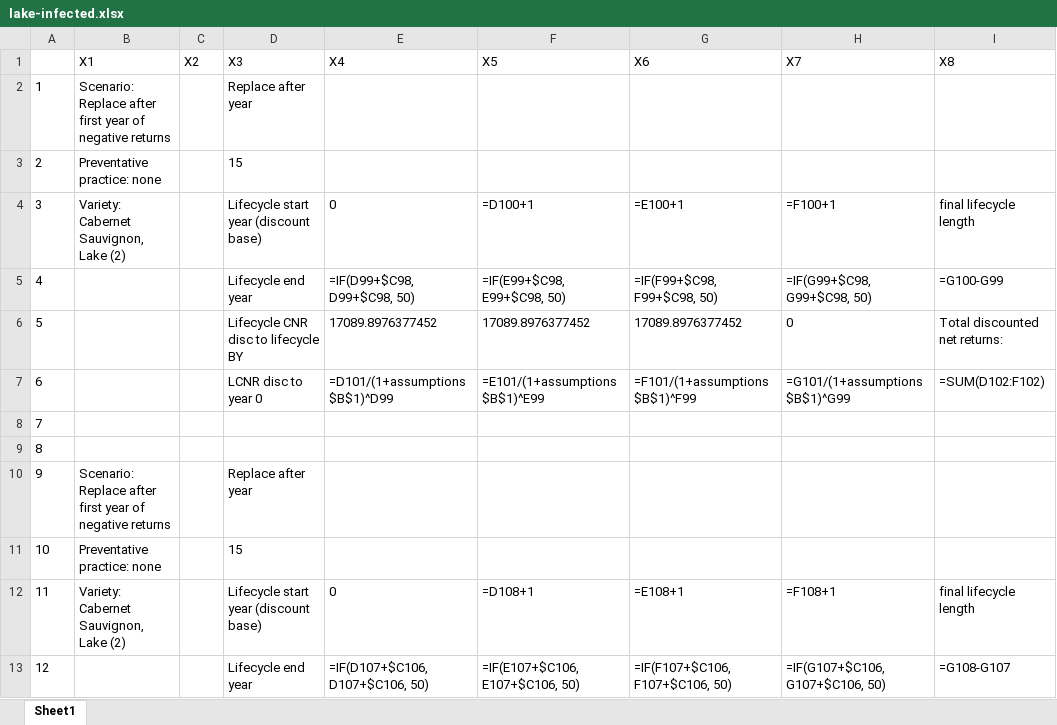
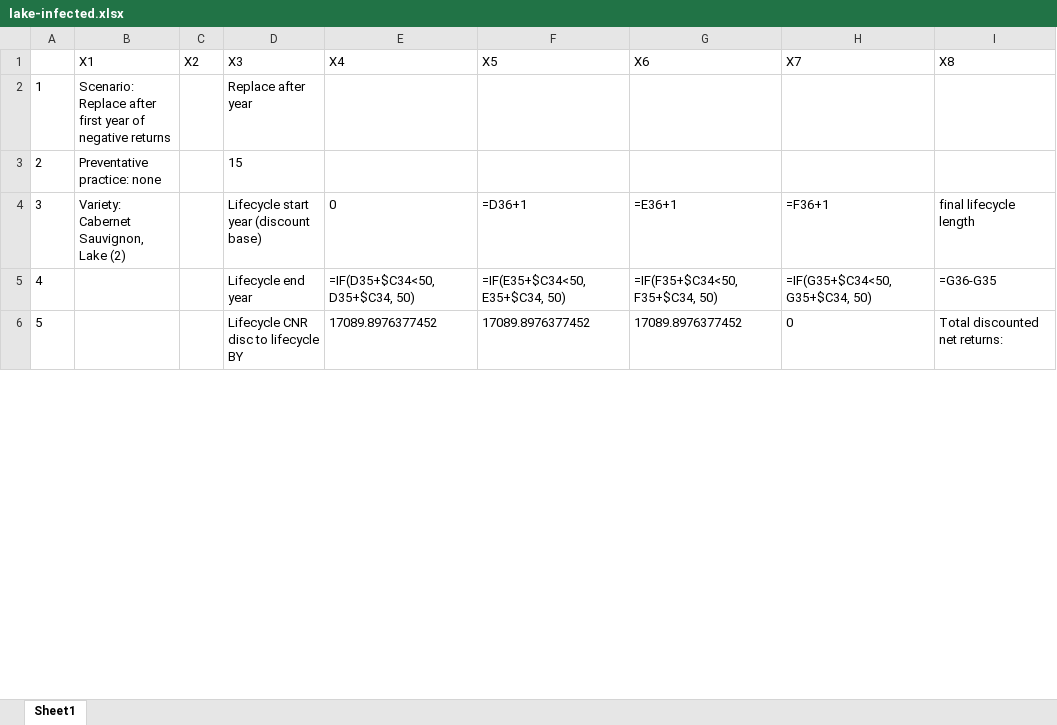
Before and after one commit to maxnorton/vineyard-replacement, an Excel workbook: lake-infected.xlsx, sheet Sheet1, drawn as a sheet; only a part is shown; values as stored, in another font and other column widths than the file's, no borders; removed rows and columns are numbered as before the commit, all else as after; the diff covers the shown part only; the diff names each change by its address in the sheet, - before the commit and + after, or states it on an @@ line.

Commit message:
generate infected net returns in separate function

```diff
--- a/lake-infected.xlsx (sheet Sheet1)
+++ b/lake-infected.xlsx (sheet Sheet1)
-F4 (X5): =D100+1
+F4 (X5): =D36+1
-G4 (X6): =E100+1
+G4 (X6): =E36+1
-H4 (X7): =F100+1
+H4 (X7): =F36+1
-row 5: 4 |  |  | Lifecycle end year | =IF(D99+$C98, D99+$C98, 50) | =IF(E99+$C98, E99+$C98, 50) | =IF(F99+$C98, F99+$C98, 50) | =IF(G99+$C98, G99+$C98, 50) | =G100-G99
+row 5: 4 |  |  | Lifecycle end year | =IF(D35+$C34<50, D35+$C34, 50) | =IF(E35+$C34<50, E35+$C34, 50) | =IF(F35+$C34<50, F35+$C34, 50) | =IF(G35+$C34<50, G35+$C34, 50) | =G36-G35
-row 7: 6 |  |  | LCNR disc to year 0 | =D101/(1+assumptions$B$1)^D99 | =E101/(1+assumptions$B$1)^E99 | =F101/(1+assumptions$B$1)^F99 | =G101/(1+assumptions$B$1)^G99 | =SUM(D102:F102)
-row 8: 7
-row 9: 8
-row 10: 9 | Scenario: Replace after first year of negative returns |  | Replace after year
-row 11: 10 | Preventative practice: none |  | 15
-row 12: 11 | Variety: Cabernet Sauvignon, Lake (2) |  | Lifecycle start year (discount base) | 0 | =D108+1 | =E108+1 | =F108+1 | final lifecycle length
-row 13: 12 |  |  | Lifecycle end year | =IF(D107+$C106, D107+$C106, 50) | =IF(E107+$C106, E107+$C106, 50) | =IF(F107+$C106, F107+$C106, 50) | =IF(G107+$C106, G107+$C106, 50) | =G108-G107
```
Also changed, not shown: 10 removed rows, 5 edited cells and row numbers in column A elsewhere in this sheet, cc-infected.xlsx, napa-infected.xlsx, 4 other files.
